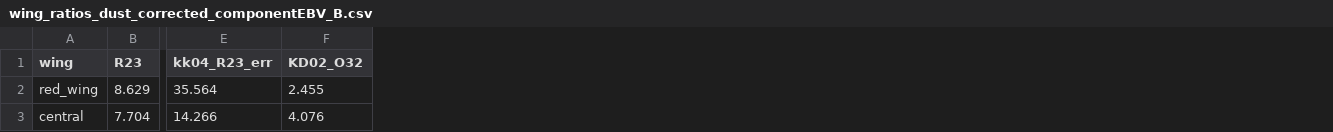
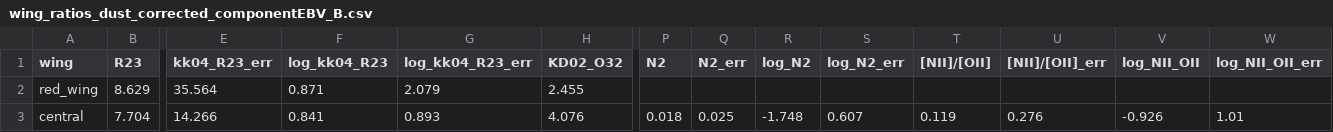
Before and after one commit to orianashi/Horseshoe, a CSV file: output/dust_corrected/dust_corrected_diagnostics/wing_ratios_dust_corrected_componentEBV_B.csv, drawn as a sheet; only a part is shown, gaps mark what is left out; the diff names each change by its address in the sheet, - before the commit and + after, or states it on an @@ line.

Commit message:
fixed bug with log(q) error propagation. now have abundance and log(q) for A and B cumulative and galaxy. all updated data + methodology notes are in notion.

```diff
--- a/output/dust_corrected/dust_corrected_diagnostics/wing_ratios_dust_corrected_componentEBV_B.csv
+++ b/output/dust_corrected/dust_corrected_diagnostics/wing_ratios_dust_corrected_componentEBV_B.csv
+column F (log_kk04_R23), rows 2-3: 0.871 | 0.841
+column G (log_kk04_R23_err), rows 2-3: 2.079 | 0.893
+column P (N2), row 3: 0.018
+column Q (N2_err), row 3: 0.025
+column R (log_N2), row 3: -1.748
+column S (log_N2_err), row 3: 0.607
+column T ([NII]/[OII]), row 3: 0.119
+column U ([NII]/[OII]_err), row 3: 0.276
+column V (log_NII_OII), row 3: -0.926
+column W (log_NII_OII_err), row 3: 1.01
```
Also changed, not shown: output/dust_corrected/dust_corrected_diagnostics/wing_ratios_dust_corrected_componentEBV_A.csv, output/dust_corrected/dust_corrected_diagnostics/wing_ratios_dust_corrected_cumulativeEBV_A.csv, 7 other files.
